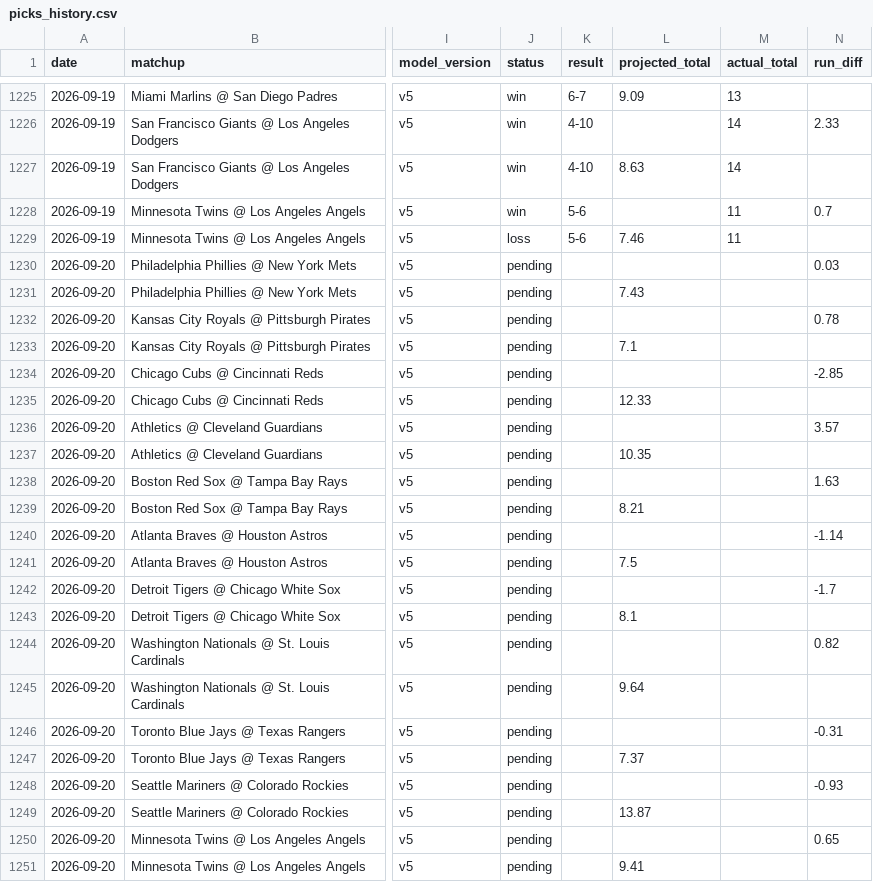
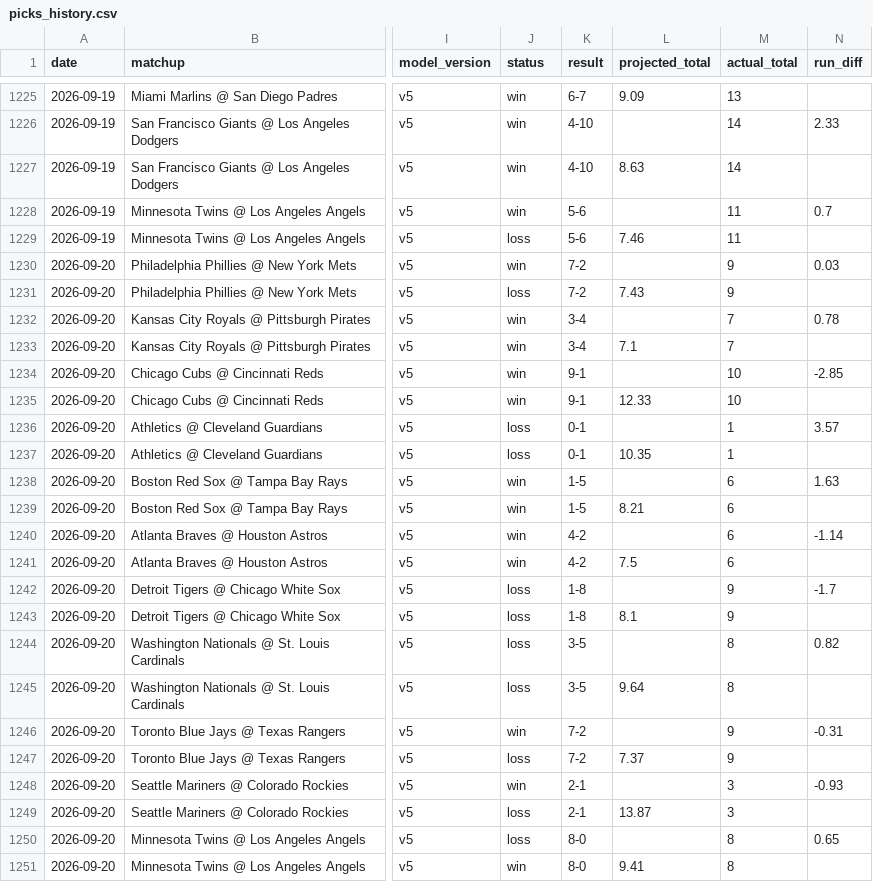
Before and after one commit to DiegoG882/MLB_BetBuilder, a CSV file: data/picks_history.csv, drawn as a sheet; only a part is shown, gaps mark what is left out; the diff covers the shown part only; the diff names each change by its address in the sheet, - before the commit and + after, or states it on an @@ line.

```diff
--- a/data/picks_history.csv
+++ b/data/picks_history.csv
-J1230 (status): pending
+J1230 (status): win
-K1230:K1231 (result): (empty)
+K1230:K1231 (result): 7-2
-M1230:M1231 (actual_total): (empty)
+M1230:M1231 (actual_total): 9
-J1231 (status): pending
+J1231 (status): loss
-J1232:J1235 (status): pending
+J1232:J1235 (status): win
-K1232:K1233 (result): (empty)
+K1232:K1233 (result): 3-4
-M1232:M1233 (actual_total): (empty)
+M1232:M1233 (actual_total): 7
-K1234:K1235 (result): (empty)
+K1234:K1235 (result): 9-1
-M1234:M1235 (actual_total): (empty)
+M1234:M1235 (actual_total): 10
-J1236:J1237 (status): pending
+J1236:J1237 (status): loss
-K1236:K1237 (result): (empty)
+K1236:K1237 (result): 0-1
-M1236:M1237 (actual_total): (empty)
+M1236:M1237 (actual_total): 1
-J1238:J1241 (status): pending
+J1238:J1241 (status): win
-K1238:K1239 (result): (empty)
+K1238:K1239 (result): 1-5
-M1238:M1241 (actual_total): (empty)
+M1238:M1241 (actual_total): 6
-K1240:K1241 (result): (empty)
+K1240:K1241 (result): 4-2
-J1242:J1245 (status): pending
+J1242:J1245 (status): loss
-K1242:K1243 (result): (empty)
+K1242:K1243 (result): 1-8
-M1242:M1243 (actual_total): (empty)
+M1242:M1243 (actual_total): 9
-K1244:K1245 (result): (empty)
+K1244:K1245 (result): 3-5
-M1244:M1245 (actual_total): (empty)
+M1244:M1245 (actual_total): 8
-J1246 (status): pending
+J1246 (status): win
-K1246:K1247 (result): (empty)
+K1246:K1247 (result): 7-2
-M1246:M1247 (actual_total): (empty)
+M1246:M1247 (actual_total): 9
-J1247 (status): pending
+J1247 (status): loss
-J1248 (status): pending
+J1248 (status): win
-K1248:K1249 (result): (empty)
+K1248:K1249 (result): 2-1
-M1248:M1249 (actual_total): (empty)
+M1248:M1249 (actual_total): 3
-J1249:J1250 (status): pending
+J1249:J1250 (status): loss
-K1250:K1251 (result): (empty)
+K1250:K1251 (result): 8-0
-M1250:M1251 (actual_total): (empty)
+M1250:M1251 (actual_total): 8
-J1251 (status): pending
+J1251 (status): win
```
Also changed, not shown: 6 added rows and 24 edited cells elsewhere in this file, data/performance_summary.csv, 3 other files.
